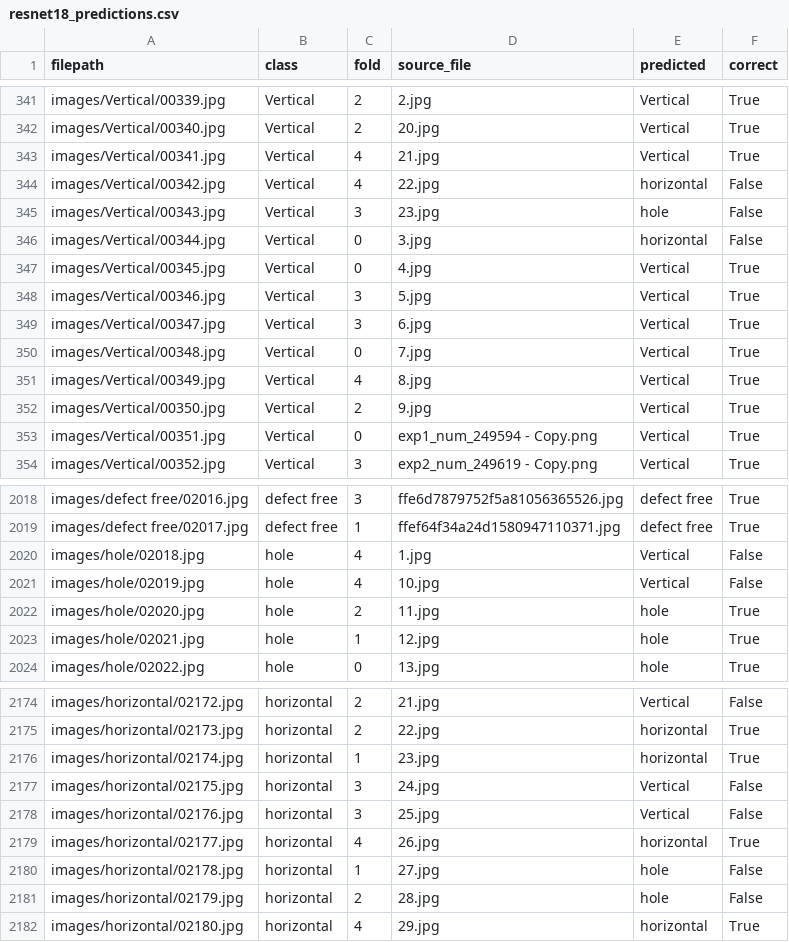
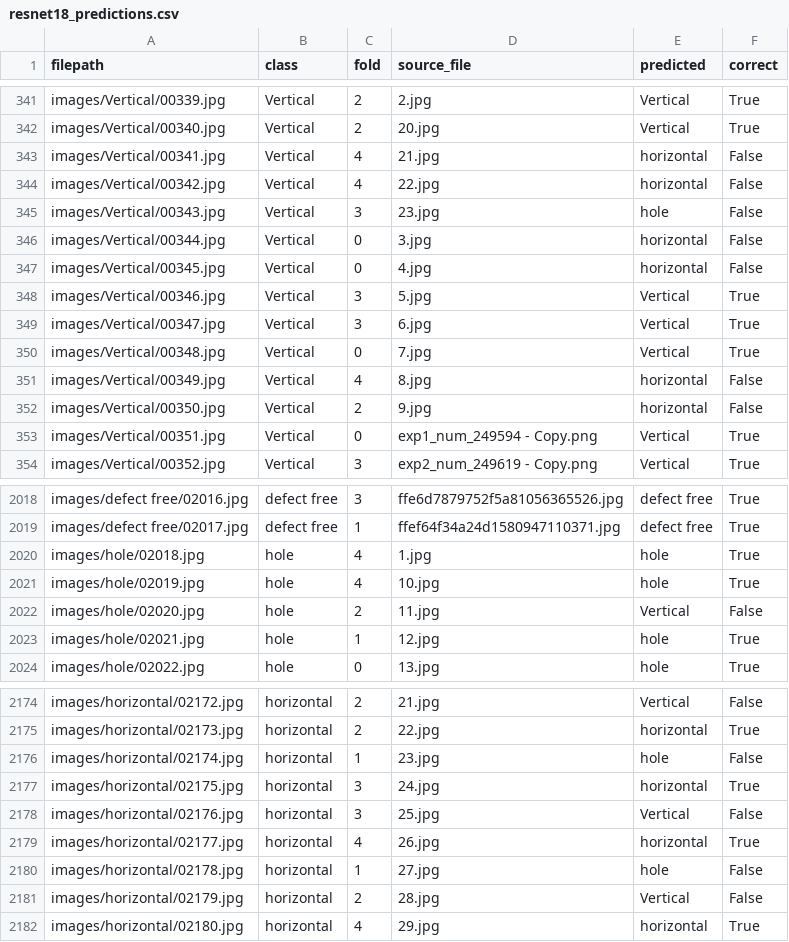
Before and after one commit to shaxnozaabdusalomova2905/capstone-project, a CSV file: outputs/resnet18/resnet18_predictions.csv, drawn as a sheet; only a part is shown, gaps mark what is left out; the diff covers the shown part only.

```diff
--- a/outputs/resnet18/resnet18_predictions.csv
+++ b/outputs/resnet18/resnet18_predictions.csv
@@ -342,3 +342,3 @@ images/Vertical/00339.jpg,Vertical,2,2.jpg,Vertical,True
 images/Vertical/00340.jpg,Vertical,2,20.jpg,Vertical,True
-images/Vertical/00341.jpg,Vertical,4,21.jpg,Vertical,True
+images/Vertical/00341.jpg,Vertical,4,21.jpg,horizontal,False
 images/Vertical/00342.jpg,Vertical,4,22.jpg,horizontal,False
@@ -346,3 +346,3 @@ images/Vertical/00343.jpg,Vertical,3,23.jpg,hole,False
 images/Vertical/00344.jpg,Vertical,0,3.jpg,horizontal,False
-images/Vertical/00345.jpg,Vertical,0,4.jpg,Vertical,True
+images/Vertical/00345.jpg,Vertical,0,4.jpg,horizontal,False
 images/Vertical/00346.jpg,Vertical,3,5.jpg,Vertical,True
@@ -350,4 +350,4 @@ images/Vertical/00347.jpg,Vertical,3,6.jpg,Vertical,True
 images/Vertical/00348.jpg,Vertical,0,7.jpg,Vertical,True
-images/Vertical/00349.jpg,Vertical,4,8.jpg,Vertical,True
-images/Vertical/00350.jpg,Vertical,2,9.jpg,Vertical,True
+images/Vertical/00349.jpg,Vertical,4,8.jpg,horizontal,False
+images/Vertical/00350.jpg,Vertical,2,9.jpg,horizontal,False
 images/Vertical/00351.jpg,Vertical,0,exp1_num_249594 - Copy.png,Vertical,True
@@ -2019,5 +2019,5 @@ images/defect free/02016.jpg,defect free,3,ffe6d7879752f5a81056365526.jpg,defect
 images/defect free/02017.jpg,defect free,1,ffef64f34a24d1580947110371.jpg,defect free,True
-images/hole/02018.jpg,hole,4,1.jpg,Vertical,False
-images/hole/02019.jpg,hole,4,10.jpg,Vertical,False
-images/hole/02020.jpg,hole,2,11.jpg,hole,True
+images/hole/02018.jpg,hole,4,1.jpg,hole,True
+images/hole/02019.jpg,hole,4,10.jpg,hole,True
+images/hole/02020.jpg,hole,2,11.jpg,Vertical,False
 images/hole/02021.jpg,hole,1,12.jpg,hole,True
@@ -2175,4 +2175,4 @@ images/horizontal/02172.jpg,horizontal,2,21.jpg,Vertical,False
 images/horizontal/02173.jpg,horizontal,2,22.jpg,horizontal,True
-images/horizontal/02174.jpg,horizontal,1,23.jpg,horizontal,True
-images/horizontal/02175.jpg,horizontal,3,24.jpg,Vertical,False
+images/horizontal/02174.jpg,horizontal,1,23.jpg,hole,False
+images/horizontal/02175.jpg,horizontal,3,24.jpg,horizontal,True
 images/horizontal/02176.jpg,horizontal,3,25.jpg,Vertical,False
@@ -2180,3 +2180,3 @@ images/horizontal/02177.jpg,horizontal,4,26.jpg,horizontal,True
 images/horizontal/02178.jpg,horizontal,1,27.jpg,hole,False
-images/horizontal/02179.jpg,horizontal,2,28.jpg,hole,False
+images/horizontal/02179.jpg,horizontal,2,28.jpg,Vertical,False
 images/horizontal/02180.jpg,horizontal,4,29.jpg,horizontal,True
```
Also changed, not shown: 84 edited cells elsewhere in this file, outputs/resnet18/resnet18_experiments.csv, outputs/resnet18/resnet18_fold_scores.csv, 4 other files.
